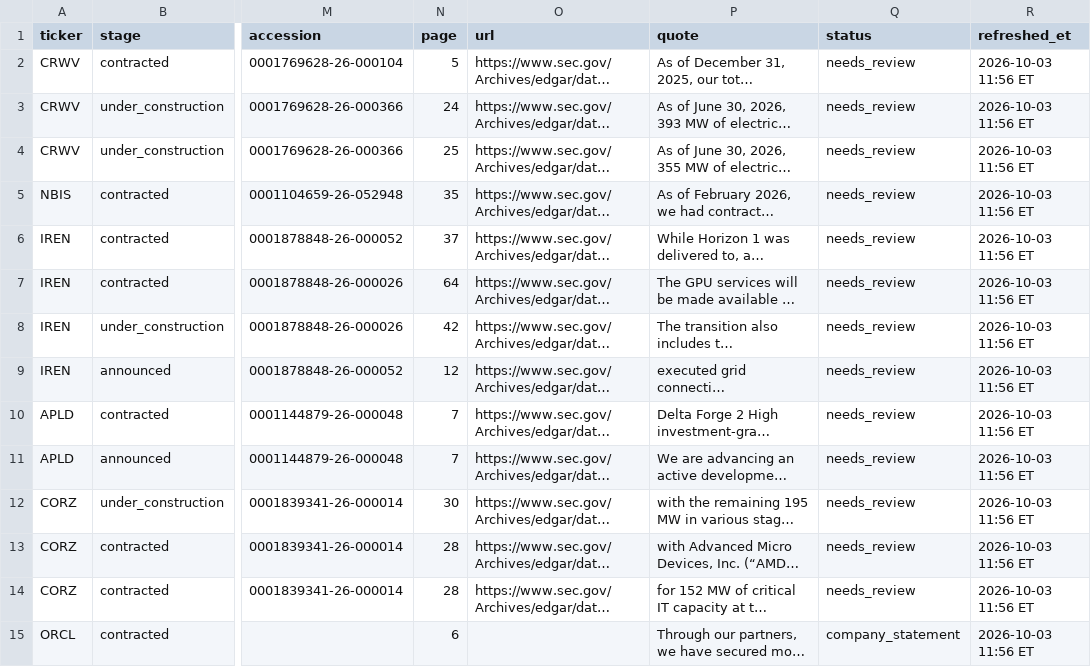
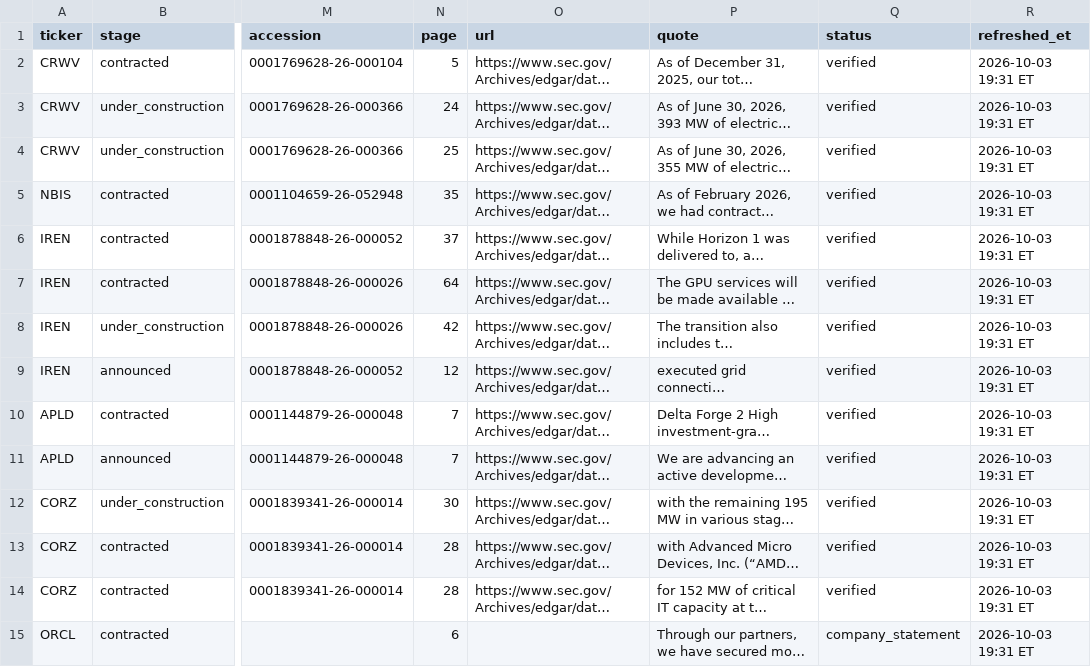
Before and after one commit to marthavshelton-sys/fnam-debt-monitor, a CSV file: site/hiperescaladores/csv/capacity-committed.csv, drawn as a sheet; only a part is shown, gaps mark what is left out; long unchanged cells end in …; the diff names each change by its address in the sheet, - before the commit and + after, or states it on an @@ line.

```diff
--- a/site/hiperescaladores/csv/capacity-committed.csv
+++ b/site/hiperescaladores/csv/capacity-committed.csv
-Q2:Q14 (status): needs_review
+Q2:Q14 (status): verified
-R2:R15 (refreshed_et): 2026-10-03 11:56 ET
+R2:R15 (refreshed_et): 2026-10-03 19:31 ET
```
Also changed, not shown: site/hiperescaladores/csv/balance-leverage-quarterly.csv, site/hiperescaladores/csv/capacity-current.csv, 40 other files.
